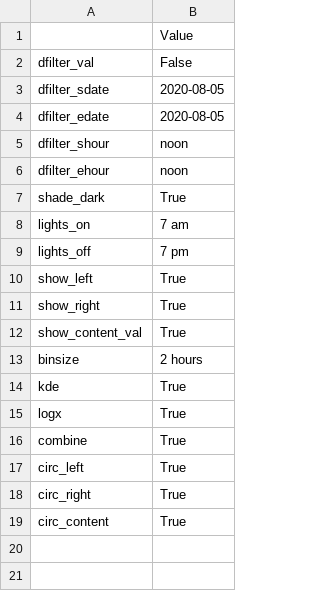
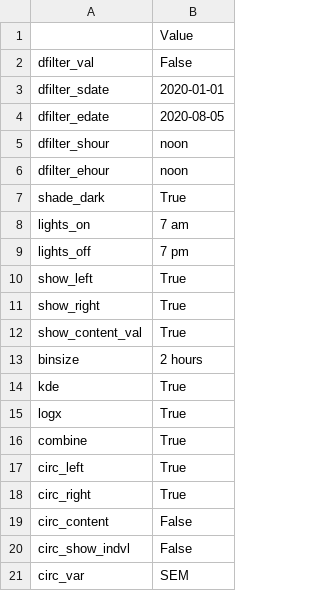
Before and after one commit to earnestt1234/SipperViz, a CSV file: memory/settings/LAST_USED.csv, drawn as a sheet.

Commit message:
08102020 morning
-add group chronogram plot data
-expand content window functions
-groups widgets added
-add loading bar
-add some shortcuts/key bindings

```diff
--- a/memory/settings/LAST_USED.csv
+++ b/memory/settings/LAST_USED.csv
@@ -2,3 +2,3 @@
 dfilter_val,False
-dfilter_sdate,2020-08-05
+dfilter_sdate,2020-01-01
 dfilter_edate,2020-08-05
@@ -18,2 +18,4 @@ circ_left,True
 circ_right,True
-circ_content,True
+circ_content,False
+circ_show_indvl,False
+circ_var,SEM
```
Also changed, not shown: 6 other files.
